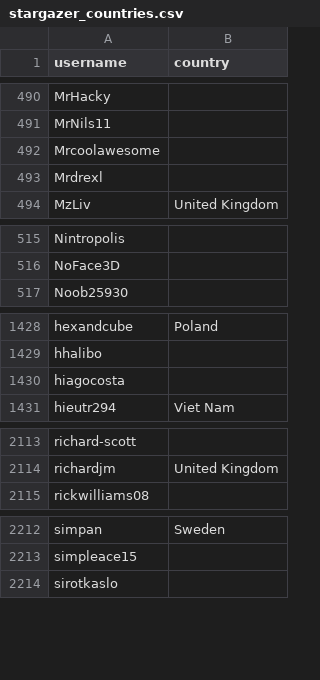
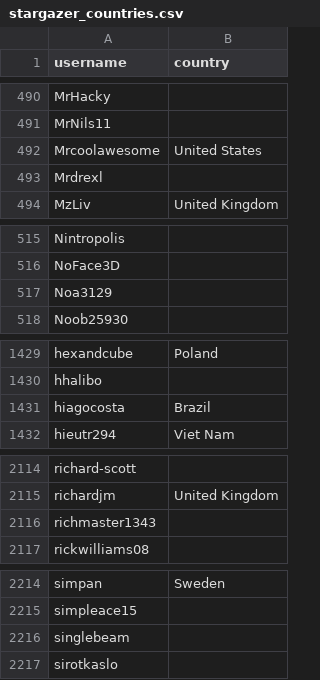
Before and after one commit to met67/alexbelgium-hassio-addons, a CSV file: .github/stargazer_countries.csv, drawn as a sheet; only a part is shown, gaps mark what is left out.

```diff
--- a/.github/stargazer_countries.csv
+++ b/.github/stargazer_countries.csv
@@ -491,3 +491,3 @@ MrHacky,
 MrNils11,
-Mrcoolawesome,
+Mrcoolawesome,United States
 Mrdrexl,
@@ -516,2 +516,3 @@ Nintropolis,
 NoFace3D,
+Noa3129,
 Noob25930,
@@ -1429,3 +1430,3 @@ hexandcube,Poland
 hhalibo,
-hiagocosta,
+hiagocosta,Brazil
 hieutr294,Viet Nam
@@ -2114,2 +2115,3 @@ richard-scott,
 richardjm,United Kingdom
+richmaster1343,
 rickwilliams08,
@@ -2213,2 +2215,3 @@ simpan,Sweden
 simpleace15,
+singlebeam,
 sirotkaslo,
```
Also changed, not shown: 1 other file.
